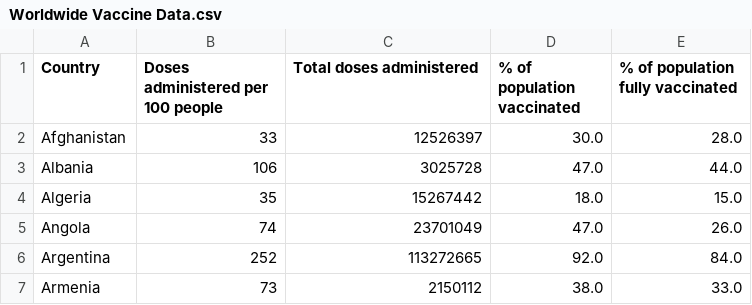
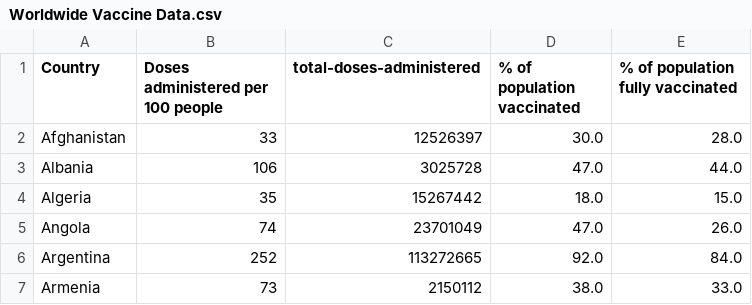
Before and after one commit to izzatihadi/Lab_DataVisualization, a CSV file: Worldwide Vaccine Data.csv, drawn as a sheet; only a part is shown.

Commit message:
Worldwide-Vaccine-Data.csv

```diff
--- a/Worldwide Vaccine Data.csv
+++ b/Worldwide Vaccine Data.csv
@@ -1,2 +1,2 @@
-Country,Doses administered per 100 people,Total doses administered,% of population vaccinated,% of population fully vaccinated
+Country,Doses administered per 100 people,total-doses-administered,% of population vaccinated,% of population fully vaccinated
 Afghanistan,33,12526397,30.0,28.0
```
